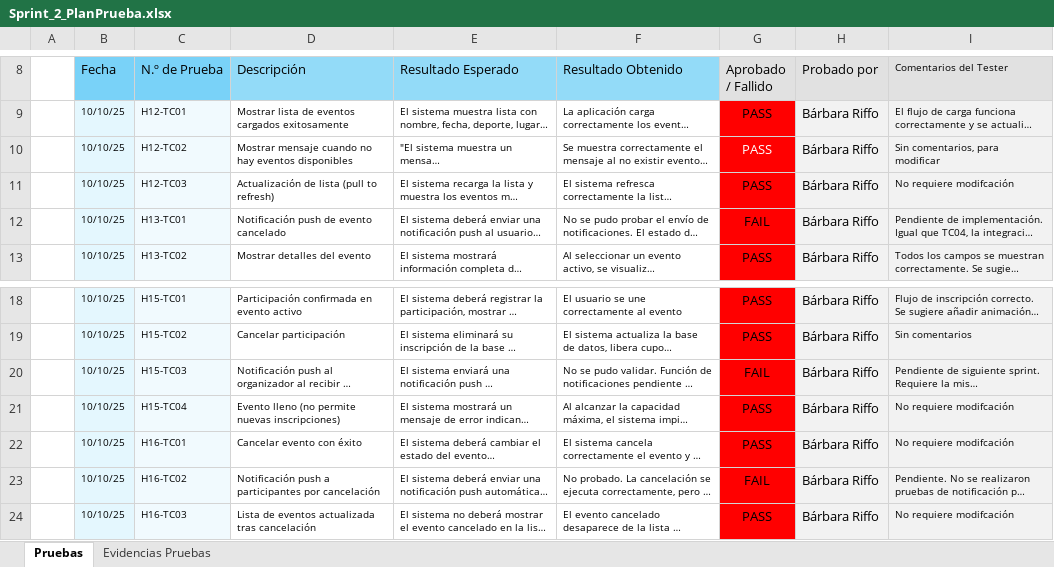
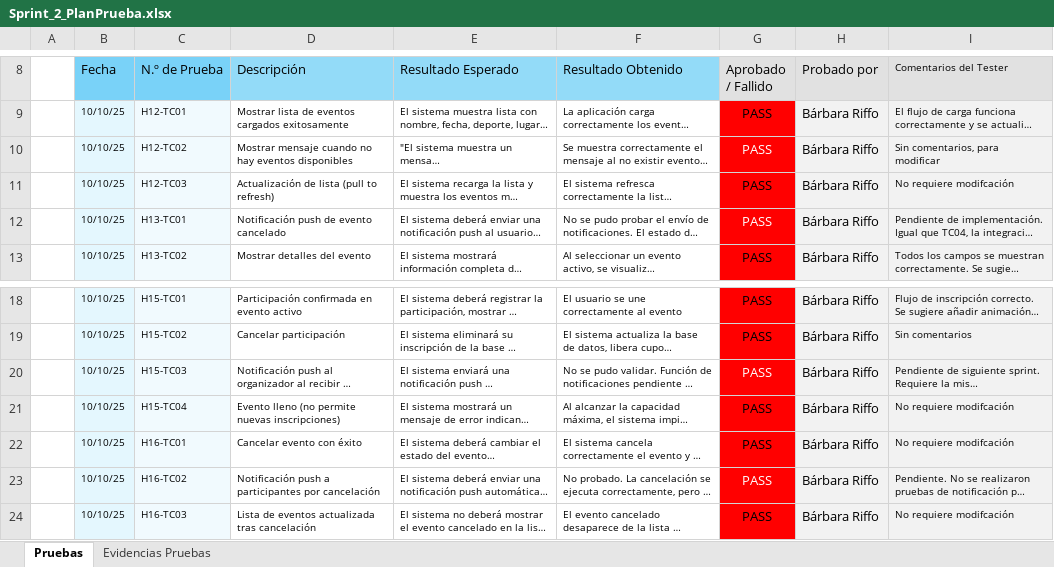
Before and after one commit to ErwinG90/CAPSTONE_PROJECT, an Excel workbook: Fase 2/Evidencias Proyecto/Evidencias de documentación/Sprint_2_PlanPrueba.xlsx, sheet Pruebas, drawn as a sheet; only a part is shown, gaps mark what is left out; long unchanged cells end in …; values as stored, in another font and other column widths than the file's, no borders; charts and pictures and conditional formats not drawn; the diff names each change by its address in the sheet, - before the commit and + after, or states it on an @@ line.

```diff
--- a/Fase 2/Evidencias Proyecto/Evidencias de documentación/Sprint_2_PlanPrueba.xlsx (sheet Pruebas)
+++ b/Fase 2/Evidencias Proyecto/Evidencias de documentación/Sprint_2_PlanPrueba.xlsx (sheet Pruebas)
-G12 (Aprobado / Fallido): FAIL
+G12 (Aprobado / Fallido): PASS
-G12 text colour: black
+G12 text colour: #FFFFFF
-G20 (Aprobado / Fallido): FAIL
+G20 (Aprobado / Fallido): PASS
-G20 text colour: black
+G20 text colour: #FFFFFF
-G23 (Aprobado / Fallido): FAIL
+G23 (Aprobado / Fallido): PASS
-G23 text colour: black
+G23 text colour: #FFFFFF
```
Also changed, not shown: charts or pictures, Fase 2/Evidencias Proyecto/Evidencias de documentación/PInicial_product_backlog_puntos_historia MHP.xlsx, Fase 2/Evidencias Proyecto/Evidencias de documentación/Sprint_3_burndown_chart_Sprint_5_dias.xlsx, 38 other files.
